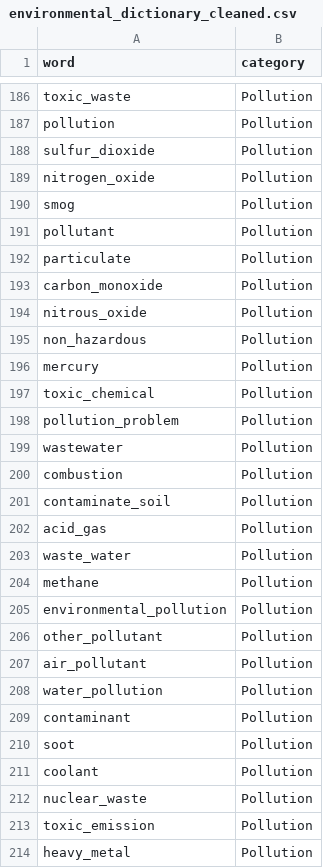
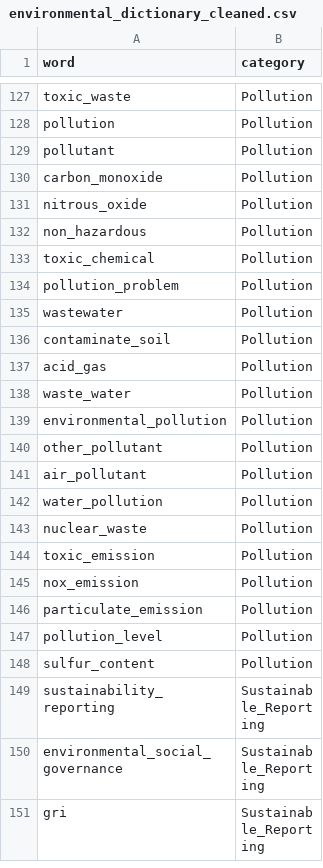
Before and after one commit to martisuls/bachelor-thesis, a CSV file: environmental_dictionary_cleaned.csv, drawn as a sheet; only a part is shown, gaps mark what is left out; the shorter side is filled out with more unchanged rows; the diff covers the shown part only; the diff names each change by its address in the sheet, - before the commit and + after, or states it on an @@ line.

```diff
--- a/environmental_dictionary_cleaned.csv
+++ b/environmental_dictionary_cleaned.csv
-row 188: sulfur_dioxide | Pollution
-row 189: nitrogen_oxide | Pollution
-row 190: smog | Pollution
-row 192: particulate | Pollution
-row 196: mercury | Pollution
-row 200: combustion | Pollution
-row 204: methane | Pollution
-row 209: contaminant | Pollution
-row 210: soot | Pollution
-row 211: coolant | Pollution
-row 214: heavy_metal | Pollution
```
Also changed, not shown: 83 removed rows elsewhere in this file.
